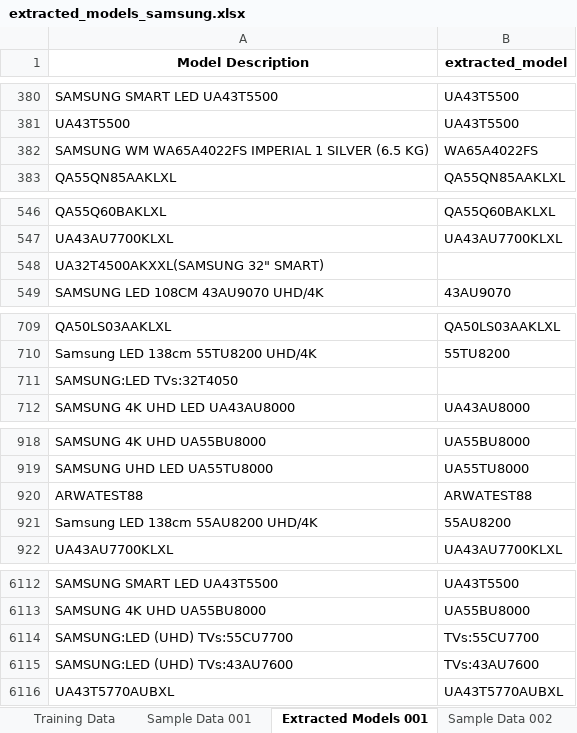
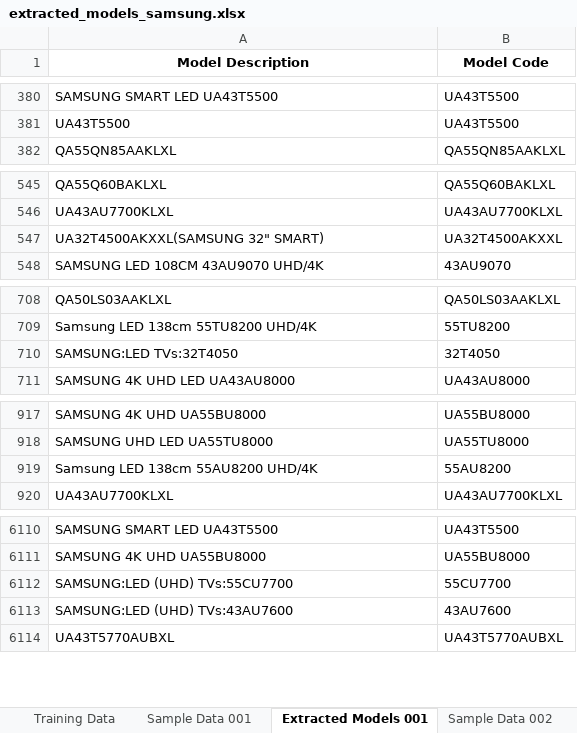
Before and after one commit to abbasalit987/Device-Model-Code-Extraction, an Excel workbook: component_warranty_model/Data/Samsung/extracted_models_samsung.xlsx, sheet Extracted Models 001, drawn as a sheet; only a part is shown, gaps mark what is left out; values as stored, in another font and other column widths than the file's, no borders; charts and pictures not drawn; removed rows and columns are numbered as before the commit, all else as after; the diff covers the shown part only; the diff names each change by its address in the sheet, - before the commit and + after, or states it on an @@ line.

```diff
--- a/component_warranty_model/Data/Samsung/extracted_models_samsung.xlsx (sheet Extracted Models 001)
+++ b/component_warranty_model/Data/Samsung/extracted_models_samsung.xlsx (sheet Extracted Models 001)
-B1: extracted_model
+B1: Model Code
-row 382: SAMSUNG WM WA65A4022FS IMPERIAL 1 SILVER (6.5 KG) | WA65A4022FS
-B547 (Model Code): (empty)
+B547 (Model Code): UA32T4500AKXXL
-B710 (Model Code): (empty)
+B710 (Model Code): 32T4050
-row 920: ARWATEST88 | ARWATEST88
-B6112 (Model Code): TVs:55CU7700
+B6112 (Model Code): 55CU7700
-B6113 (Model Code): TVs:43AU7600
+B6113 (Model Code): 43AU7600
```
Also changed, not shown: 53 edited cells elsewhere in this sheet, charts or pictures, component_warranty_model/Data/Samsung/unmatched_cases.xlsx, component_warranty_model/Data/Sansui/unmatched_cases.xlsx, 45 other files.
